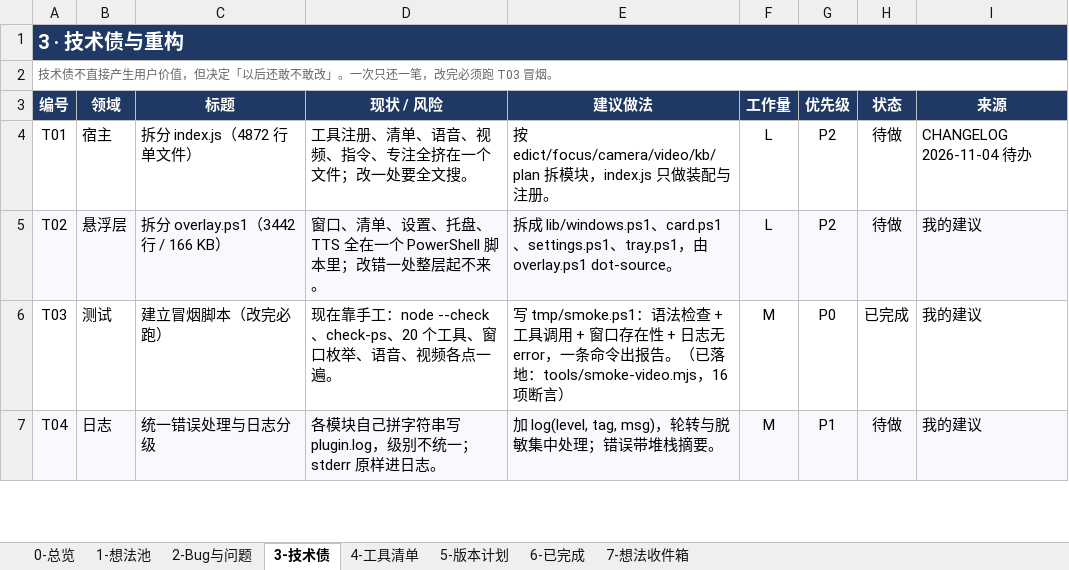
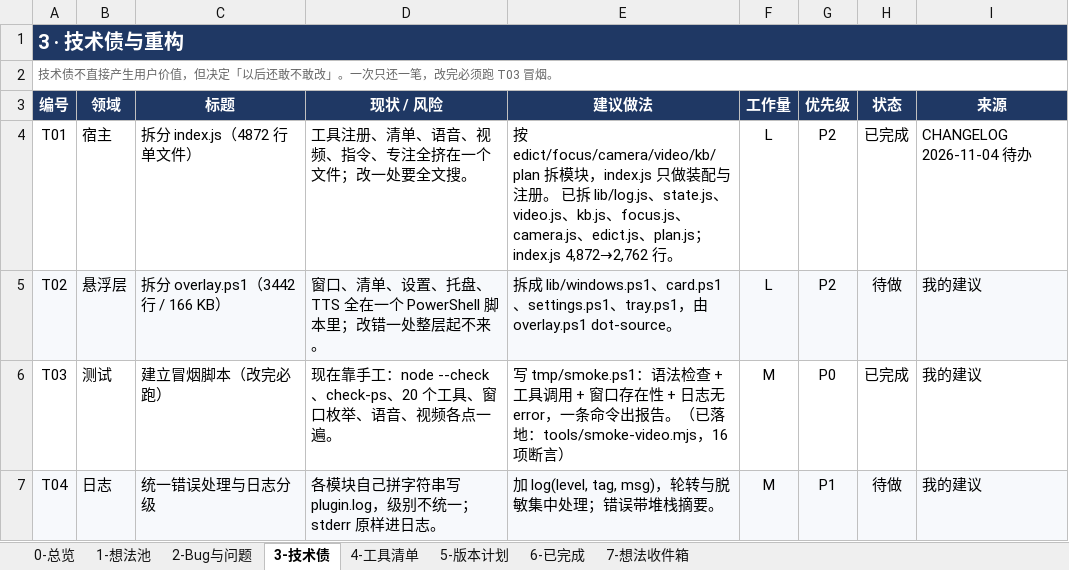
Before and after one commit to fahsq72lan/dsh-guide-tutor, an Excel workbook: planning/打磨计划-2026-11.xlsx, sheet 3-技术债, drawn as a sheet; only a part is shown; values as stored, in another font and other column widths than the file's, no borders; conditional formats and table styles not drawn; the diff names each change by its address in the sheet, - before the commit and + after, or states it on an @@ line.

```diff
--- a/planning/打磨计划-2026-11.xlsx (sheet 3-技术债)
+++ b/planning/打磨计划-2026-11.xlsx (sheet 3-技术债)
-E4 (建议做法): …册。
+E4 (建议做法): …册。 已拆 lib/log.js、state.js、video.js、kb.js、focus.js、camera.js、edict.js、plan.js；index.js 4,872→2,762 行。
-H4 (状态): 待做
+H4 (状态): 已完成
```
Also changed, not shown: sheet 6-已完成, sheet 1-想法池, 打磨计划-2026-11.xlsx, 2 other files.
